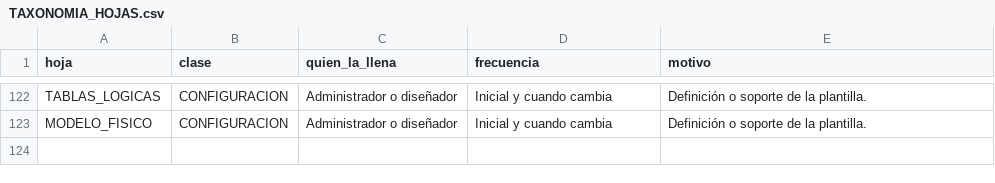
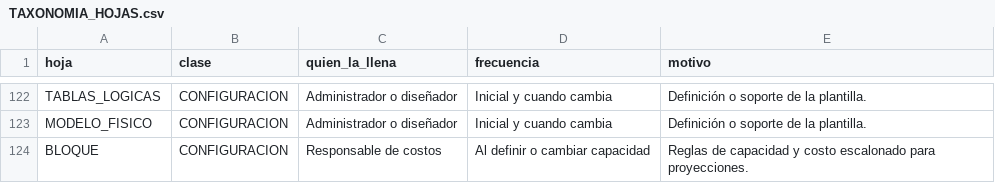
Before and after one commit to patrickpaucara-eng/sistema-costos-consolidado, a CSV file: docs/diseno/TAXONOMIA_HOJAS.csv, drawn as a sheet; only a part is shown, gaps mark what is left out; the diff names each change by its address in the sheet, - before the commit and + after, or states it on an @@ line.

Commit message:
OT-C21: clasificar la hoja de bloques

```diff
--- a/docs/diseno/TAXONOMIA_HOJAS.csv
+++ b/docs/diseno/TAXONOMIA_HOJAS.csv
+row 124: BLOQUE | CONFIGURACION | Responsable de costos | Al definir o cambiar capacidad | Reglas de capacidad y costo escalonado para proyecciones.
```
Also changed, not shown: 1 other file.
